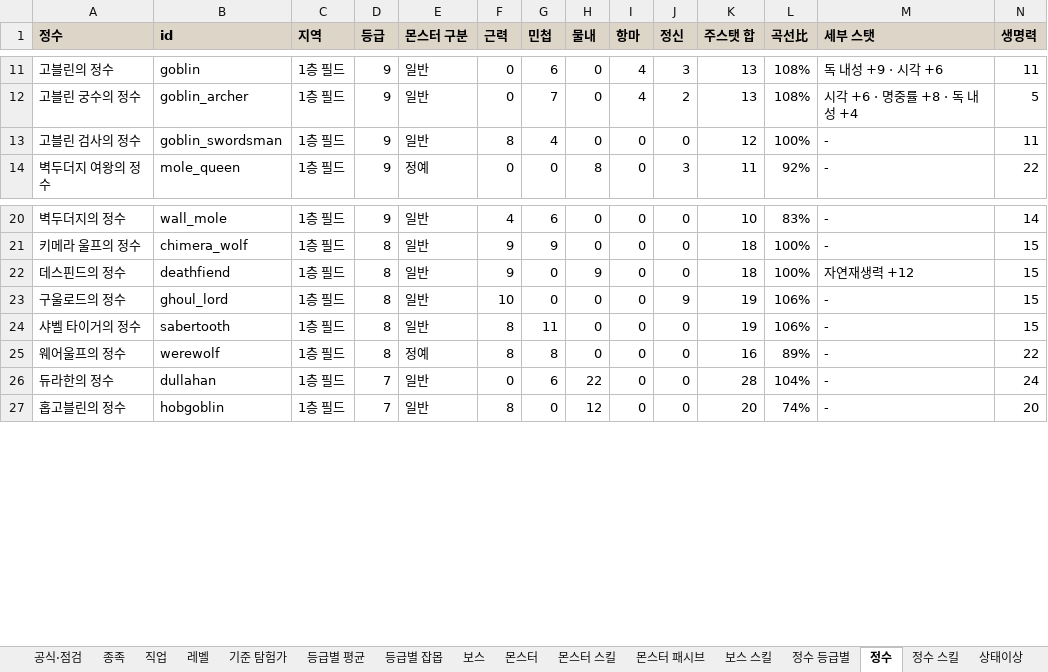
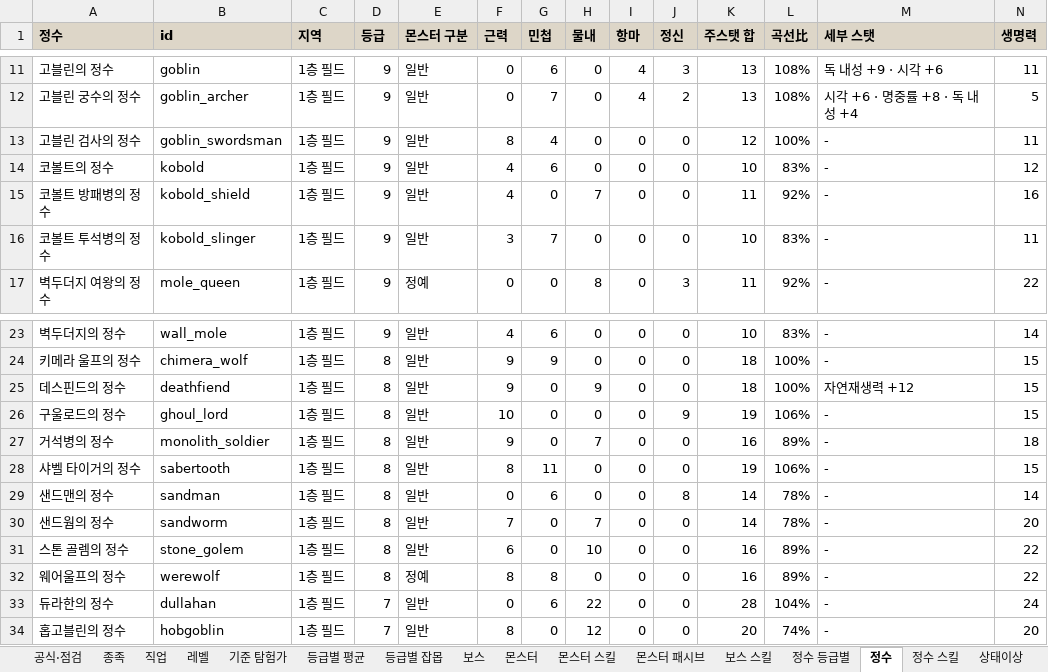
Before and after one commit to rin1015sh/Dungeon-And-Stone-Local, an Excel workbook: docs/balance/all_stats.xlsx, sheet 정수, drawn as a sheet; only a part is shown, gaps mark what is left out; values as stored, in another font and other column widths than the file's, no borders; rows hold the shown columns only; the diff names each change by its address in the sheet, - before the commit and + after, or states it on an @@ line.

```diff
--- a/docs/balance/all_stats.xlsx (sheet 정수)
+++ b/docs/balance/all_stats.xlsx (sheet 정수)
+row 14: 코볼트의 정수 | kobold | 1층 필드 | 9 | 일반 | 4 | 6 | 0 | 0 | 0 | 10 | 83% | - | 12
+row 15: 코볼트 방패병의 정수 | kobold_shield | 1층 필드 | 9 | 일반 | 4 | 0 | 7 | 0 | 0 | 11 | 92% | - | 16
+row 16: 코볼트 투석병의 정수 | kobold_slinger | 1층 필드 | 9 | 일반 | 3 | 7 | 0 | 0 | 0 | 10 | 83% | - | 11
+row 27: 거석병의 정수 | monolith_soldier | 1층 필드 | 8 | 일반 | 9 | 0 | 7 | 0 | 0 | 16 | 89% | - | 18
+row 29: 샌드맨의 정수 | sandman | 1층 필드 | 8 | 일반 | 0 | 6 | 0 | 0 | 8 | 14 | 78% | - | 14
+row 30: 샌드웜의 정수 | sandworm | 1층 필드 | 8 | 일반 | 7 | 0 | 7 | 0 | 0 | 14 | 78% | - | 20
+row 31: 스톤 골렘의 정수 | stone_golem | 1층 필드 | 8 | 일반 | 6 | 0 | 10 | 0 | 0 | 16 | 89% | - | 22
```
Also changed, not shown: sheet 정수 스킬, sheet 정수 등급별, sheet 몬스터, sheet 상태이상, sheet 공식·점검, 29 other files.
